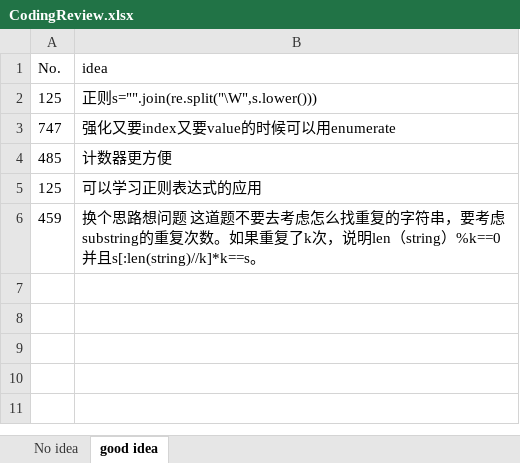
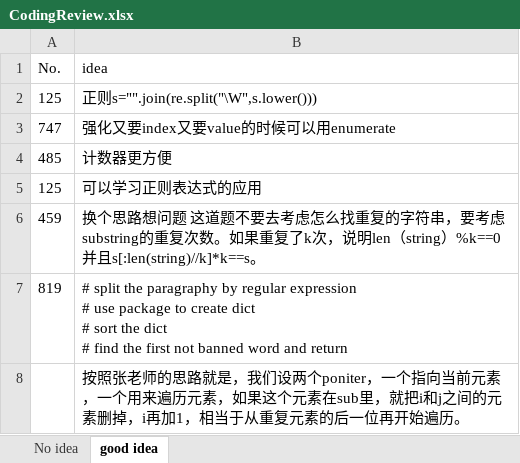
Before and after one commit to CarmenDou/Leetcode, an Excel workbook: CodingReview.xlsx, sheet good idea, drawn as a sheet; values as stored, in another font and other column widths than the file's, no borders; ↵ is a line break in a cell; the diff names each change by its address in the sheet, - before the commit and + after, or states it on an @@ line.

```diff
--- a/CodingReview.xlsx (sheet good idea)
+++ b/CodingReview.xlsx (sheet good idea)
+row 7: 819 | # split the paragraphy by regular expression ↵ # use package to create dict ↵ # sort the dict ↵ # find the first not banned word and return
+row 8:  | 按照张老师的思路就是，我们设两个poniter，一个指向当前元素，一个用来遍历元素，如果这个元素在sub里，就把i和j之间的元素删掉，i再加1，相当于从重复元素的后一位再开始遍历。
```
Also changed, not shown: 9 other files.
